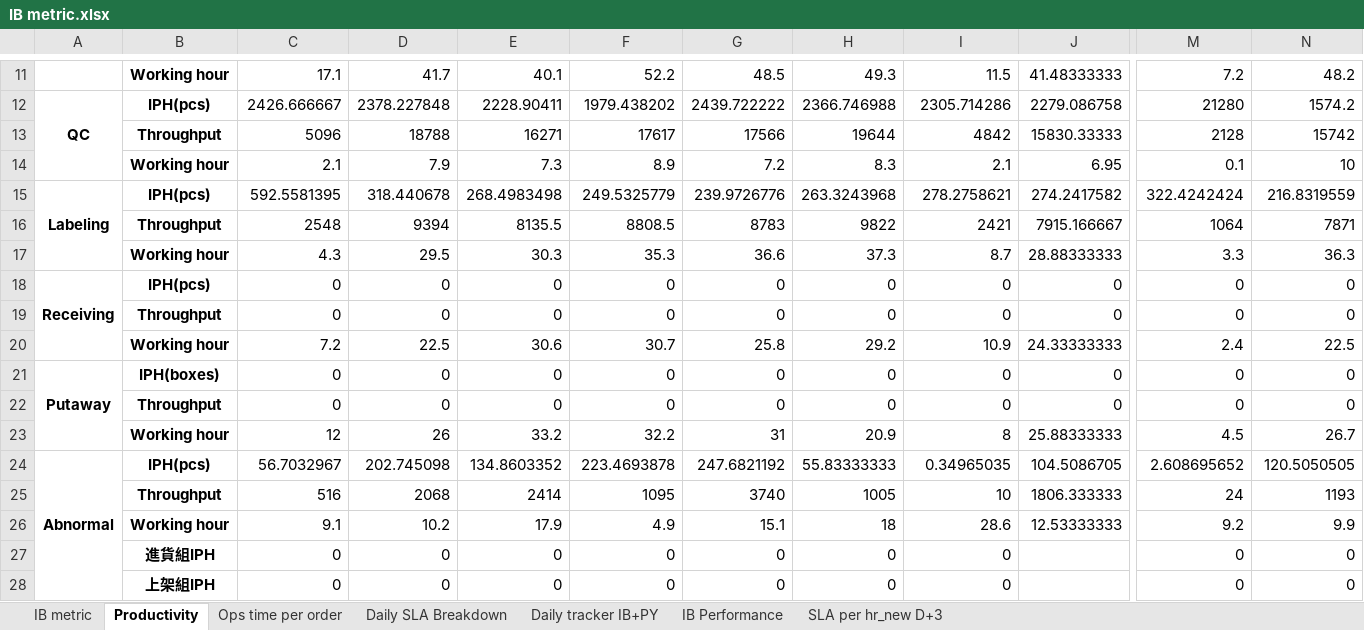
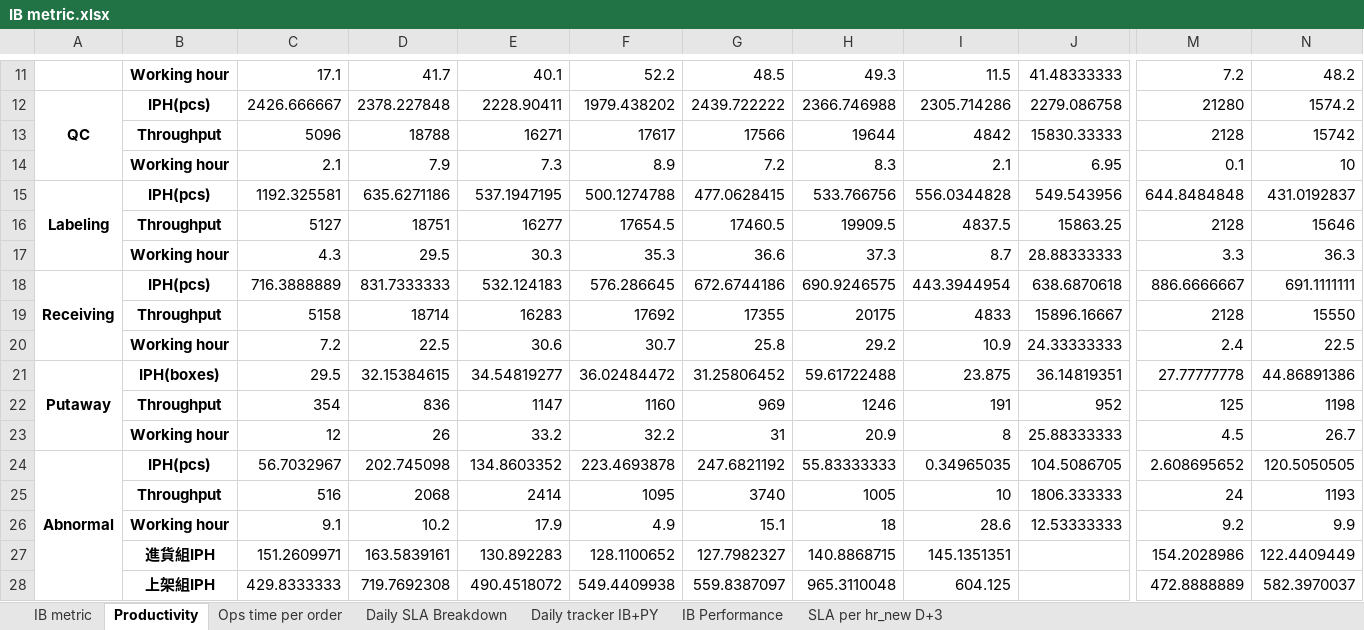
Before and after one commit to johnny890122/IB_1223_new_howard, an Excel workbook: Output/IB metric.xlsx, sheet Productivity, drawn as a sheet; only a part is shown, gaps mark what is left out; values as stored, in another font and other column widths than the file's, no borders; removed rows and columns are numbered as before the commit, all else as after; rows hold the shown columns only; the diff covers the shown part only; the diff names each change by its address in the sheet, - before the commit and + after, or states it on an @@ line.

```diff
--- a/Output/IB metric.xlsx (sheet Productivity)
+++ b/Output/IB metric.xlsx (sheet Productivity)
-row 15: Labeling | IPH(pcs) | 592.5581395 | 318.440678 | 268.4983498 | 249.5325779 | 239.9726776 | 263.3243968 | 278.2758621 | 274.2417582 | 322.4242424 | 216.8319559
-row 16:  | Throughput | 2548 | 9394 | 8135.5 | 8808.5 | 8783 | 9822 | 2421 | 7915.166667 | 1064 | 7871
+row 15: Labeling | IPH(pcs) | 1192.325581 | 635.6271186 | 537.1947195 | 500.1274788 | 477.0628415 | 533.766756 | 556.0344828 | 549.543956 | 644.8484848 | 431.0192837
+row 16:  | Throughput | 5127 | 18751 | 16277 | 17654.5 | 17460.5 | 19909.5 | 4837.5 | 15863.25 | 2128 | 15646
-row 18: Receiving | IPH(pcs) | 0 | 0 | 0 | 0 | 0 | 0 | 0 | 0 | 0 | 0
-row 19:  | Throughput | 0 | 0 | 0 | 0 | 0 | 0 | 0 | 0 | 0 | 0
+row 18: Receiving | IPH(pcs) | 716.3888889 | 831.7333333 | 532.124183 | 576.286645 | 672.6744186 | 690.9246575 | 443.3944954 | 638.6870618 | 886.6666667 | 691.1111111
+row 19:  | Throughput | 5158 | 18714 | 16283 | 17692 | 17355 | 20175 | 4833 | 15896.16667 | 2128 | 15550
-row 21: Putaway | IPH(boxes) | 0 | 0 | 0 | 0 | 0 | 0 | 0 | 0 | 0 | 0
-row 22:  | Throughput | 0 | 0 | 0 | 0 | 0 | 0 | 0 | 0 | 0 | 0
+row 21: Putaway | IPH(boxes) | 29.5 | 32.15384615 | 34.54819277 | 36.02484472 | 31.25806452 | 59.61722488 | 23.875 | 36.14819351 | 27.77777778 | 44.86891386
+row 22:  | Throughput | 354 | 836 | 1147 | 1160 | 969 | 1246 | 191 | 952 | 125 | 1198
-row 27:  | 進貨組IPH | 0 | 0 | 0 | 0 | 0 | 0 | 0 |  | 0 | 0
-row 28:  | 上架組IPH | 0 | 0 | 0 | 0 | 0 | 0 | 0 |  | 0 | 0
+row 27:  | 進貨組IPH | 151.2609971 | 163.5839161 | 130.892283 | 128.1100652 | 127.7982327 | 140.8868715 | 145.1351351 |  | 154.2028986 | 122.4409449
+row 28:  | 上架組IPH | 429.8333333 | 719.7692308 | 490.4518072 | 549.4409938 | 559.8387097 | 965.3110048 | 604.125 |  | 472.8888889 | 582.3970037
```
Also changed, not shown: 3 added rows and 3 removed rows elsewhere in this sheet, sheet IB metric, sheet IB Performance, sheet Daily tracker IB+PY, sheet Ops time per order, sheet Daily SLA Breakdown, 5 other files.
